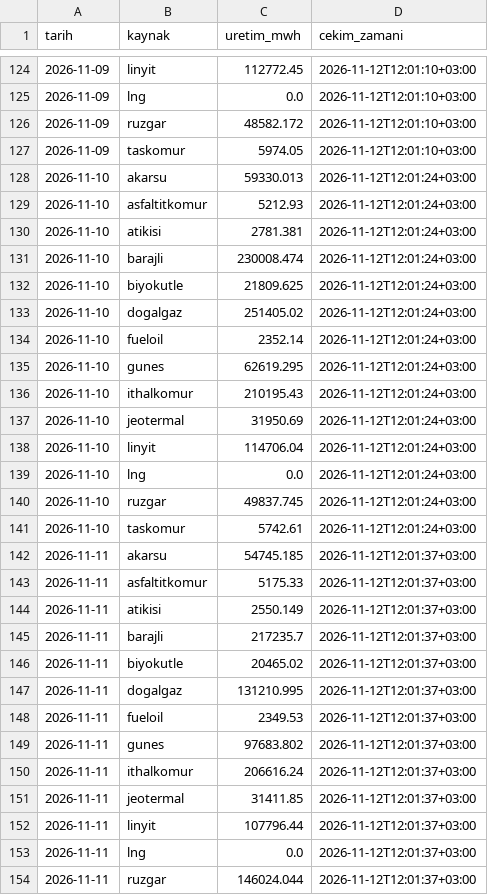
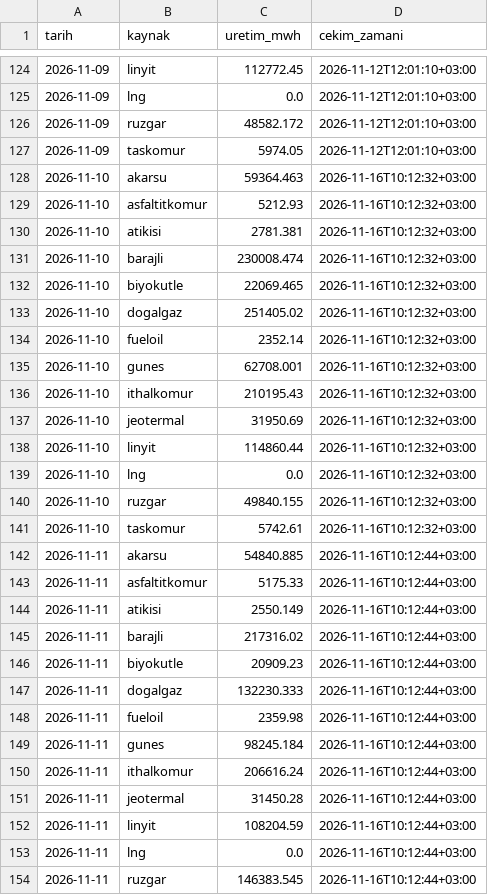
Before and after one commit to emresoykan/turkiye-energy-mcp, a CSV file: gunluk_uretim_kaynak/2026/2026-11.csv, drawn as a sheet; only a part is shown, gaps mark what is left out; the diff covers the shown part only.

```diff
--- a/gunluk_uretim_kaynak/2026/2026-11.csv
+++ b/gunluk_uretim_kaynak/2026/2026-11.csv
@@ -127,28 +127,28 @@ tarih,kaynak,uretim_mwh,cekim_zamani
 2026-11-09,taskomur,5974.05,2026-11-12T12:01:10+03:00
-2026-11-10,akarsu,59330.013,2026-11-12T12:01:24+03:00
-2026-11-10,asfaltitkomur,5212.93,2026-11-12T12:01:24+03:00
-2026-11-10,atikisi,2781.381,2026-11-12T12:01:24+03:00
-2026-11-10,barajli,230008.474,2026-11-12T12:01:24+03:00
-2026-11-10,biyokutle,21809.625,2026-11-12T12:01:24+03:00
-2026-11-10,dogalgaz,251405.02,2026-11-12T12:01:24+03:00
-2026-11-10,fueloil,2352.14,2026-11-12T12:01:24+03:00
-2026-11-10,gunes,62619.295,2026-11-12T12:01:24+03:00
-2026-11-10,ithalkomur,210195.43,2026-11-12T12:01:24+03:00
-2026-11-10,jeotermal,31950.69,2026-11-12T12:01:24+03:00
-2026-11-10,linyit,114706.04,2026-11-12T12:01:24+03:00
-2026-11-10,lng,0.0,2026-11-12T12:01:24+03:00
-2026-11-10,ruzgar,49837.745,2026-11-12T12:01:24+03:00
-2026-11-10,taskomur,5742.61,2026-11-12T12:01:24+03:00
-2026-11-11,akarsu,54745.185,2026-11-12T12:01:37+03:00
-2026-11-11,asfaltitkomur,5175.33,2026-11-12T12:01:37+03:00
-2026-11-11,atikisi,2550.149,2026-11-12T12:01:37+03:00
-2026-11-11,barajli,217235.7,2026-11-12T12:01:37+03:00
-2026-11-11,biyokutle,20465.02,2026-11-12T12:01:37+03:00
-2026-11-11,dogalgaz,131210.995,2026-11-12T12:01:37+03:00
-2026-11-11,fueloil,2349.53,2026-11-12T12:01:37+03:00
-2026-11-11,gunes,97683.802,2026-11-12T12:01:37+03:00
-2026-11-11,ithalkomur,206616.24,2026-11-12T12:01:37+03:00
-2026-11-11,jeotermal,31411.85,2026-11-12T12:01:37+03:00
-2026-11-11,linyit,107796.44,2026-11-12T12:01:37+03:00
-2026-11-11,lng,0.0,2026-11-12T12:01:37+03:00
-2026-11-11,ruzgar,146024.044,2026-11-12T12:01:37+03:00
+2026-11-10,akarsu,59364.463,2026-11-16T10:12:32+03:00
+2026-11-10,asfaltitkomur,5212.93,2026-11-16T10:12:32+03:00
+2026-11-10,atikisi,2781.381,2026-11-16T10:12:32+03:00
+2026-11-10,barajli,230008.474,2026-11-16T10:12:32+03:00
+2026-11-10,biyokutle,22069.465,2026-11-16T10:12:32+03:00
+2026-11-10,dogalgaz,251405.02,2026-11-16T10:12:32+03:00
+2026-11-10,fueloil,2352.14,2026-11-16T10:12:32+03:00
+2026-11-10,gunes,62708.001,2026-11-16T10:12:32+03:00
+2026-11-10,ithalkomur,210195.43,2026-11-16T10:12:32+03:00
+2026-11-10,jeotermal,31950.69,2026-11-16T10:12:32+03:00
+2026-11-10,linyit,114860.44,2026-11-16T10:12:32+03:00
+2026-11-10,lng,0.0,2026-11-16T10:12:32+03:00
+2026-11-10,ruzgar,49840.155,2026-11-16T10:12:32+03:00
+2026-11-10,taskomur,5742.61,2026-11-16T10:12:32+03:00
+2026-11-11,akarsu,54840.885,2026-11-16T10:12:44+03:00
+2026-11-11,asfaltitkomur,5175.33,2026-11-16T10:12:44+03:00
+2026-11-11,atikisi,2550.149,2026-11-16T10:12:44+03:00
+2026-11-11,barajli,217316.02,2026-11-16T10:12:44+03:00
+2026-11-11,biyokutle,20909.23,2026-11-16T10:12:44+03:00
+2026-11-11,dogalgaz,132230.333,2026-11-16T10:12:44+03:00
+2026-11-11,fueloil,2359.98,2026-11-16T10:12:44+03:00
+2026-11-11,gunes,98245.184,2026-11-16T10:12:44+03:00
+2026-11-11,ithalkomur,206616.24,2026-11-16T10:12:44+03:00
+2026-11-11,jeotermal,31450.28,2026-11-16T10:12:44+03:00
+2026-11-11,linyit,108204.59,2026-11-16T10:12:44+03:00
+2026-11-11,lng,0.0,2026-11-16T10:12:44+03:00
+2026-11-11,ruzgar,146383.545,2026-11-16T10:12:44+03:00
```
Also changed, not shown: 14 added rows and 1 edited cell elsewhere in this file, bolgesel_puant/2026/2026-11.csv, gunluk_uretim_kurulus/2026/2026-11.csv, 8 other files.
